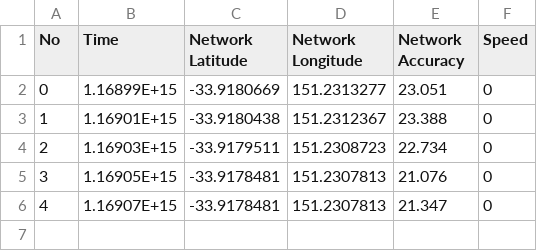
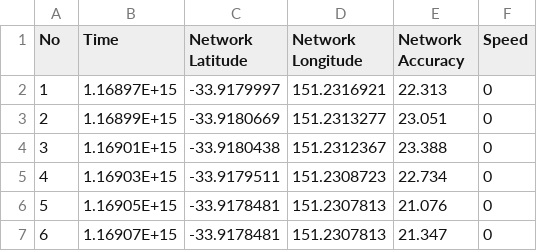
Before and after one commit to anthchung/particleFilter, a CSV file: network8.csv, drawn as a sheet; addresses are those after the commit; the diff names each change by its address in the sheet, - before the commit and + after, or states it on an @@ line.

```diff
--- a/network8.csv
+++ b/network8.csv
+row 2: 1 | 1.16897E+15 | -33.9179997 | 151.2316921 | 22.313 | 0
@@ column A (No) renumbered from row 3 down @@
```
Also changed, not shown: network2.csv, network3.csv, 42 other files.
